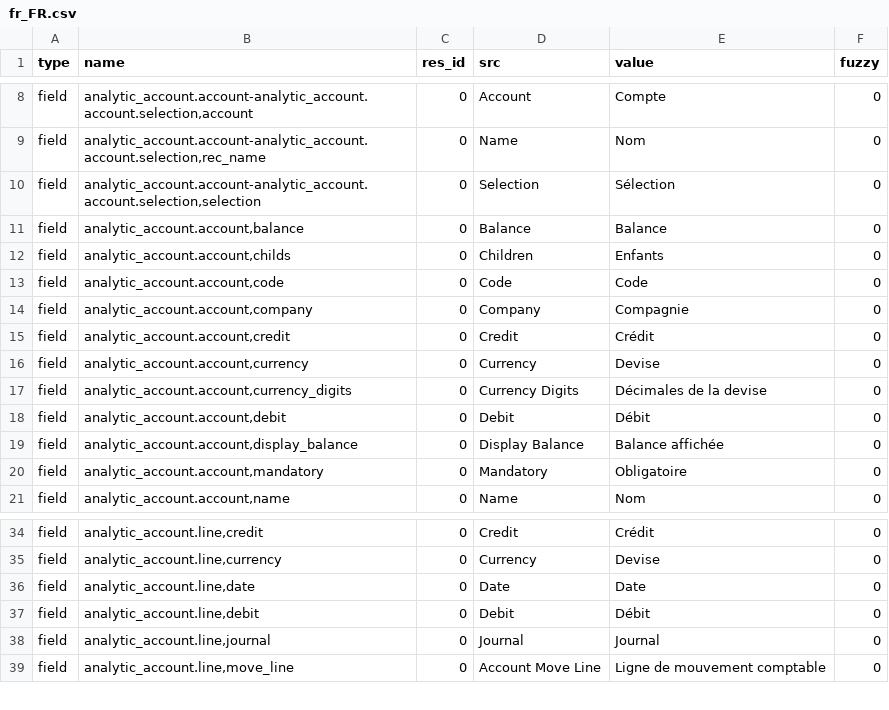
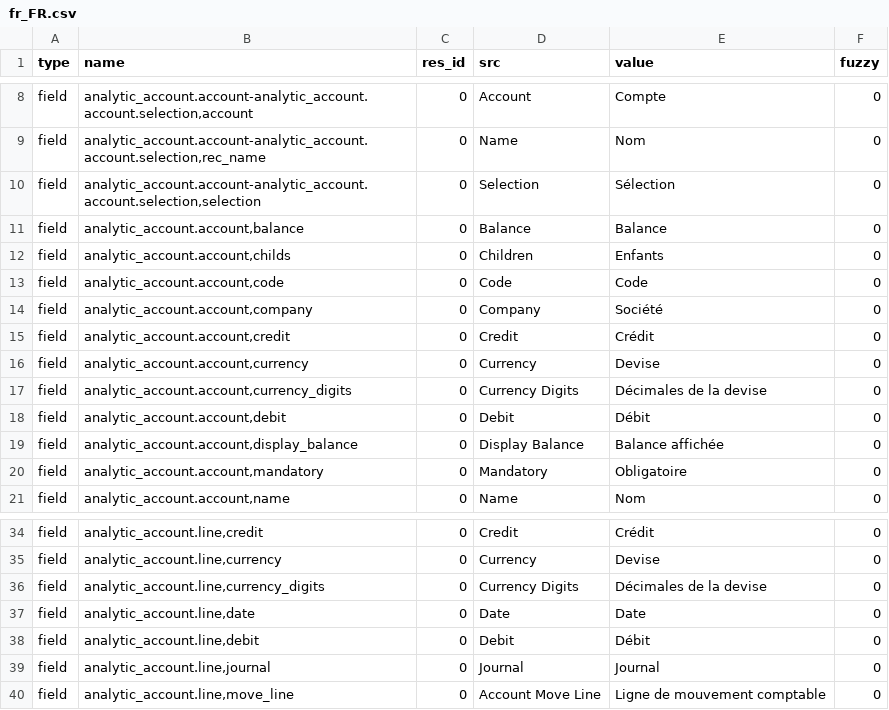
Before and after one commit to coopengo/analytic_account, a CSV file: fr_FR.csv, drawn as a sheet; only a part is shown, gaps mark what is left out.

Commit message:
Updated french translation

```diff
--- a/fr_FR.csv
+++ b/fr_FR.csv
@@ -15,3 +15,3 @@ field,"analytic_account.account,childs",0,Children,Enfants,0
 field,"analytic_account.account,code",0,Code,Code,0
-field,"analytic_account.account,company",0,Company,Compagnie,0
+field,"analytic_account.account,company",0,Company,Société,0
 field,"analytic_account.account,credit",0,Credit,Crédit,0
@@ -37,2 +37,3 @@ field,"analytic_account.line,credit",0,Credit,Crédit,0
 field,"analytic_account.line,currency",0,Currency,Devise,0
+field,"analytic_account.line,currency_digits",0,Currency Digits,Décimales de la devise,0
 field,"analytic_account.line,date",0,Date,Date,0
```
